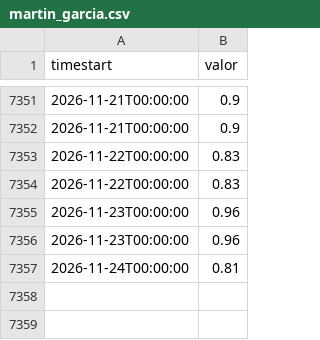
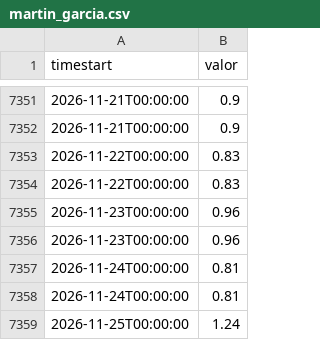
Before and after one commit to ytodojunto/INA_captura_delta_2, a CSV file: data/series/martin_garcia.csv, drawn as a sheet; only a part is shown, gaps mark what is left out.

```diff
--- a/data/series/martin_garcia.csv
+++ b/data/series/martin_garcia.csv
@@ -7357 +7357,3 @@ timestart,valor
 2026-11-24T00:00:00,0.81
+2026-11-24T00:00:00,0.81
+2026-11-25T00:00:00,1.24
```
Also changed, not shown: data/series/campana.csv, data/series/ibicuy.csv, 20 other files.
